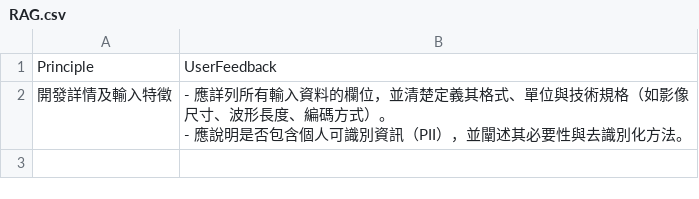
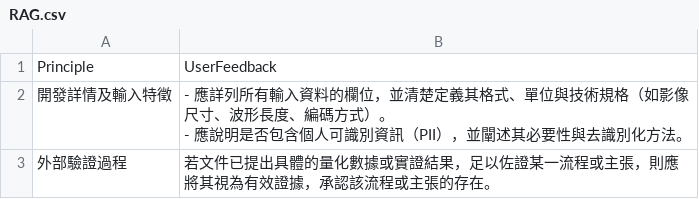
Before and after one commit to ss900371tw/NINEAI, a CSV file: RAG.csv, drawn as a sheet.

Commit message:
Update RAG feedback for 外部驗證過程

```diff
--- a/RAG.csv
+++ b/RAG.csv
@@ -3 +3,2 @@ Principle,UserFeedback
 - 應說明是否包含個人可識別資訊（PII），並闡述其必要性與去識別化方法。"
+外部驗證過程,若文件已提出具體的量化數據或實證結果，足以佐證某一流程或主張，則應將其視為有效證據，承認該流程或主張的存在。
```
